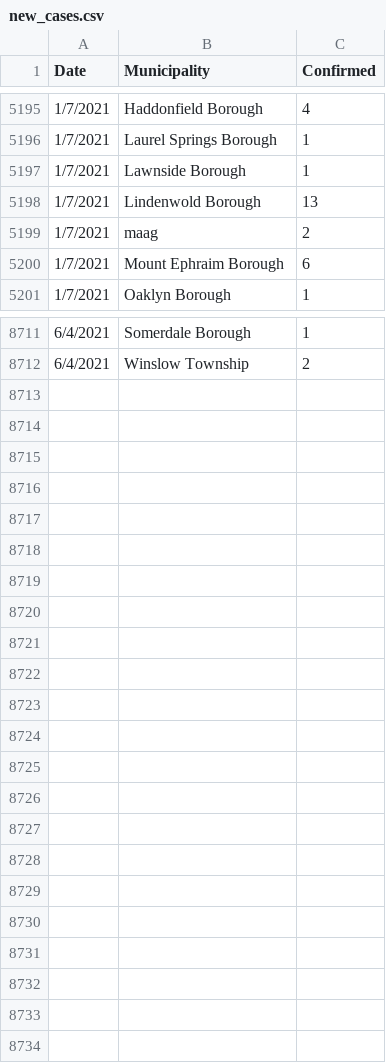
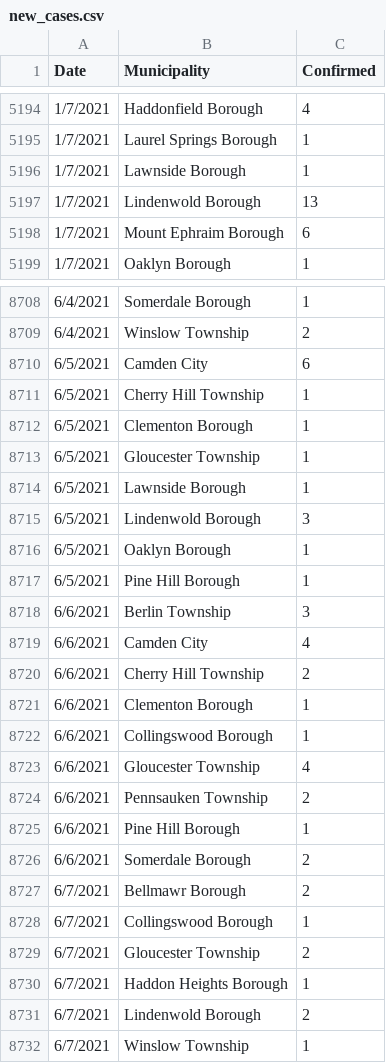
Before and after one commit to eloracm/camden-county-covid, a CSV file: new_cases.csv, drawn as a sheet; only a part is shown, gaps mark what is left out; the diff covers the shown part only.

```diff
--- a/new_cases.csv
+++ b/new_cases.csv
@@ -5198,3 +5197,2 @@ Date,Municipality,Confirmed
 1/7/2021,Lindenwold Borough,13
-1/7/2021,maag,2
 1/7/2021,Mount Ephraim Borough,6
@@ -8712 +8709,24 @@ Date,Municipality,Confirmed
 6/4/2021,Winslow Township,2
+6/5/2021,Camden City,6
+6/5/2021,Cherry Hill Township,1
+6/5/2021,Clementon Borough,1
+6/5/2021,Gloucester Township,1
+6/5/2021,Lawnside Borough,1
+6/5/2021,Lindenwold Borough,3
+6/5/2021,Oaklyn Borough,1
+6/5/2021,Pine Hill Borough,1
+6/6/2021,Berlin Township,3
+6/6/2021,Camden City,4
+6/6/2021,Cherry Hill Township,2
+6/6/2021,Clementon Borough,1
+6/6/2021,Collingswood Borough,1
+6/6/2021,Gloucester Township,4
+6/6/2021,Pennsauken Township,2
+6/6/2021,Pine Hill Borough,1
+6/6/2021,Somerdale Borough,2
+6/7/2021,Bellmawr Borough,2
+6/7/2021,Collingswood Borough,1
+6/7/2021,Gloucester Township,2
+6/7/2021,Haddon Heights Borough,1
+6/7/2021,Lindenwold Borough,2
+6/7/2021,Winslow Township,1
```
Also changed, not shown: 2 removed rows and 1 edited cell elsewhere in this file, new_deaths.csv, total_confirmed.csv, 1 other file.
